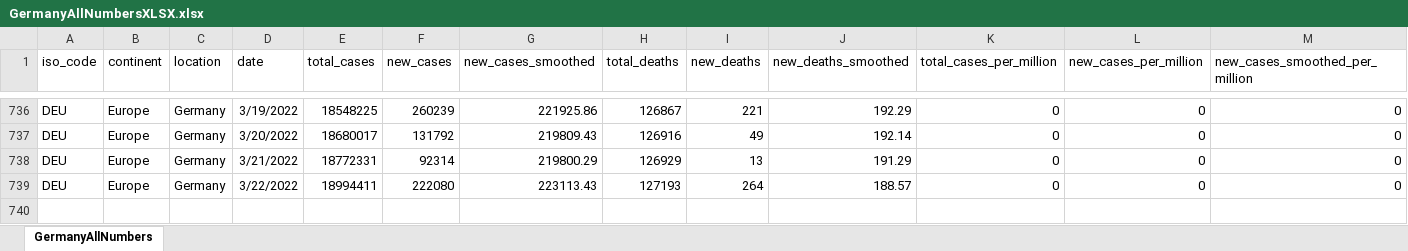
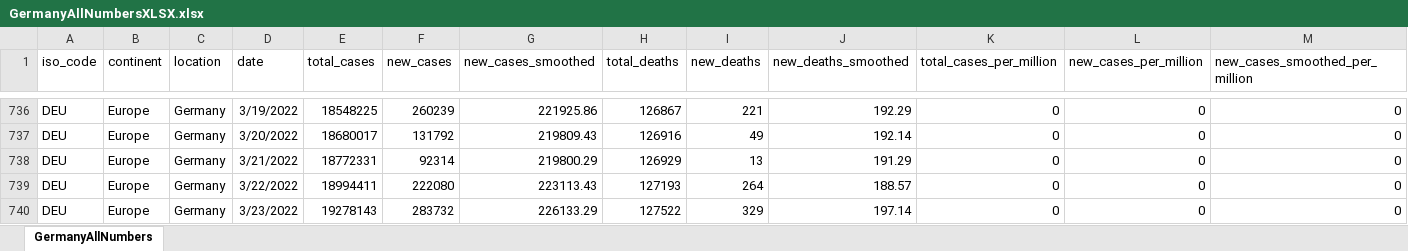
Before and after one commit to nyyubio/First_Website, an Excel workbook: public/data/GermanyAllNumbersXLSX.xlsx, sheet GermanyAllNumbers, drawn as a sheet; only a part is shown, gaps mark what is left out; values as stored, in another font and other column widths than the file's, no borders; rows hold the shown columns only; the diff names each change by its address in the sheet, - before the commit and + after, or states it on an @@ line.

Commit message:
March 23, 2022 update
- Updated German states and country data

```diff
--- a/public/data/GermanyAllNumbersXLSX.xlsx (sheet GermanyAllNumbers)
+++ b/public/data/GermanyAllNumbersXLSX.xlsx (sheet GermanyAllNumbers)
+row 740: DEU | Europe | Germany | 3/23/2022 | 19278143 | 283732 | 226133.29 | 127522 | 329 | 197.14 | 0 | 0 | 0
```
Also changed, not shown: static/data/GermanyAllNumbersXLSX.xlsx, 57 other files.
